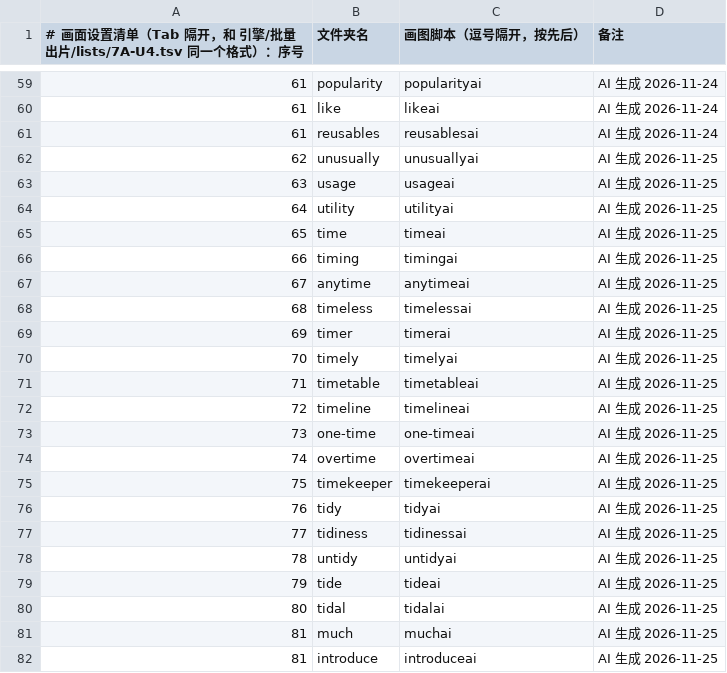
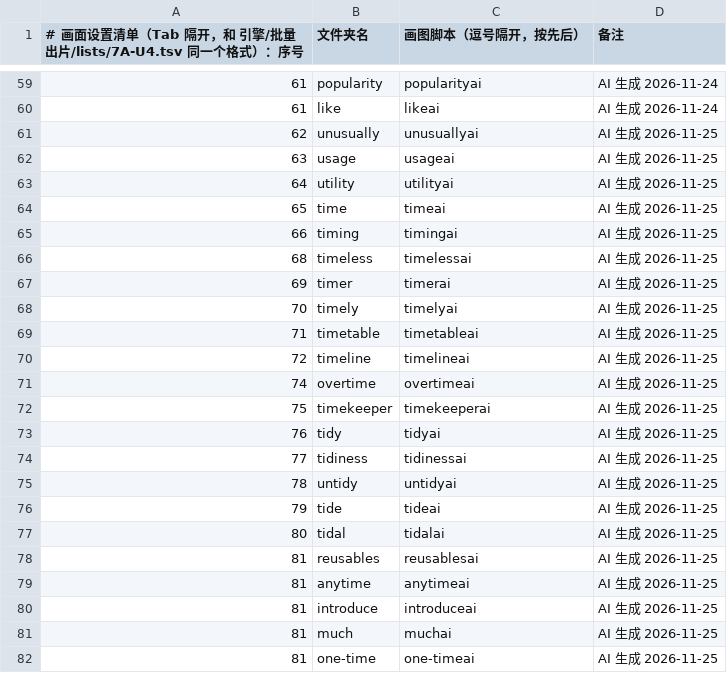
Before and after one commit to Jacklee15333/wordsvideo, a TSV file: 词库/画面设置/清单.tsv, drawn as a sheet; only a part is shown, gaps mark what is left out.

Commit message:
词库：补画面 reusables、anytime、introduce、much、one-time（5 个词，网页 AI 改的）

```diff
--- a/词库/画面设置/清单.tsv
+++ b/词库/画面设置/清单.tsv
@@ -60,3 +60,2 @@
 61	like	likeai	AI 生成 2026-11-24
-61	reusables	reusablesai	AI 生成 2026-11-24
 62	unusually	unusuallyai	AI 生成 2026-11-25
@@ -66,3 +65,2 @@
 66	timing	timingai	AI 生成 2026-11-25
-67	anytime	anytimeai	AI 生成 2026-11-25
 68	timeless	timelessai	AI 生成 2026-11-25
@@ -72,3 +70,2 @@
 72	timeline	timelineai	AI 生成 2026-11-25
-73	one-time	one-timeai	AI 生成 2026-11-25
 74	overtime	overtimeai	AI 生成 2026-11-25
@@ -80,3 +77,6 @@
 80	tidal	tidalai	AI 生成 2026-11-25
+81	reusables	reusablesai	AI 生成 2026-11-25
+81	anytime	anytimeai	AI 生成 2026-11-25
+81	introduce	introduceai	AI 生成 2026-11-25
 81	much	muchai	AI 生成 2026-11-25
-81	introduce	introduceai	AI 生成 2026-11-25
+81	one-time	one-timeai	AI 生成 2026-11-25
```
Also changed, not shown: 14 other files.
